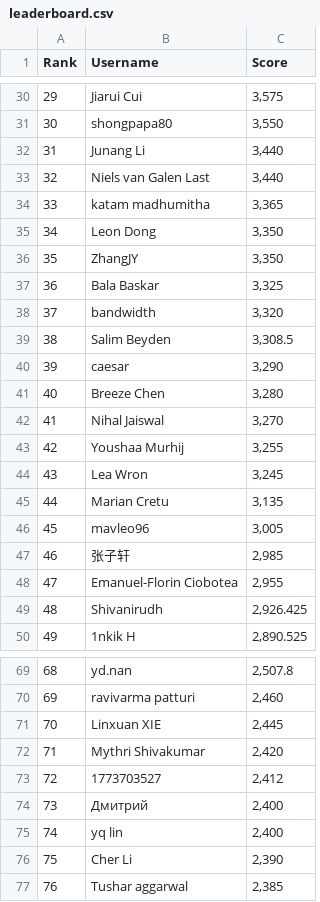
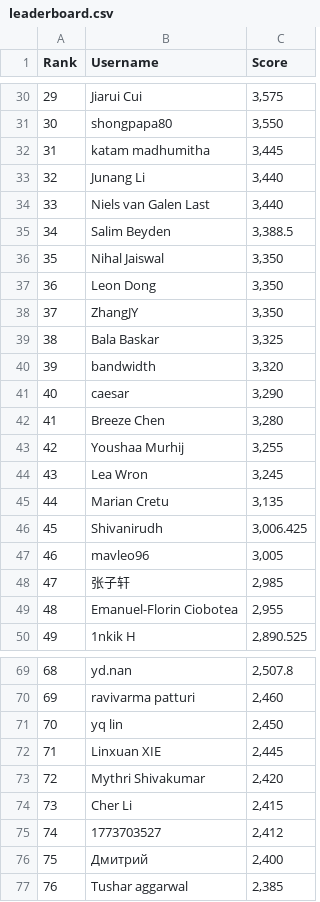
Before and after one commit to silvermete0r/deepml-top, a CSV file: leaderboard.csv, drawn as a sheet; only a part is shown, gaps mark what is left out; removed rows and columns are numbered as before the commit, all else as after; the diff covers the shown part only; the diff names each change by its address in the sheet, - before the commit and + after, or states it on an @@ line.

```diff
--- a/leaderboard.csv
+++ b/leaderboard.csv
@@ column A (Rank) renumbered between rows 16 and 101 @@
+row 32: 31 | katam madhumitha | 3,445
-row 34: 33 | katam madhumitha | 3,365
+row 35: 34 | Salim Beyden | 3,388.5
+row 36: 35 | Nihal Jaiswal | 3,350
-row 39: 38 | Salim Beyden | 3,308.5
-row 42: 41 | Nihal Jaiswal | 3,270
+row 46: 45 | Shivanirudh | 3,006.425
-row 49: 48 | Shivanirudh | 2,926.425
+row 71: 70 | yq lin | 2,450
+row 74: 73 | Cher Li | 2,415
-row 75: 74 | yq lin | 2,400
-row 76: 75 | Cher Li | 2,390
```
Also changed, not shown: 5 added rows, 5 removed rows and 2 edited cells elsewhere in this file, 2 other files.
